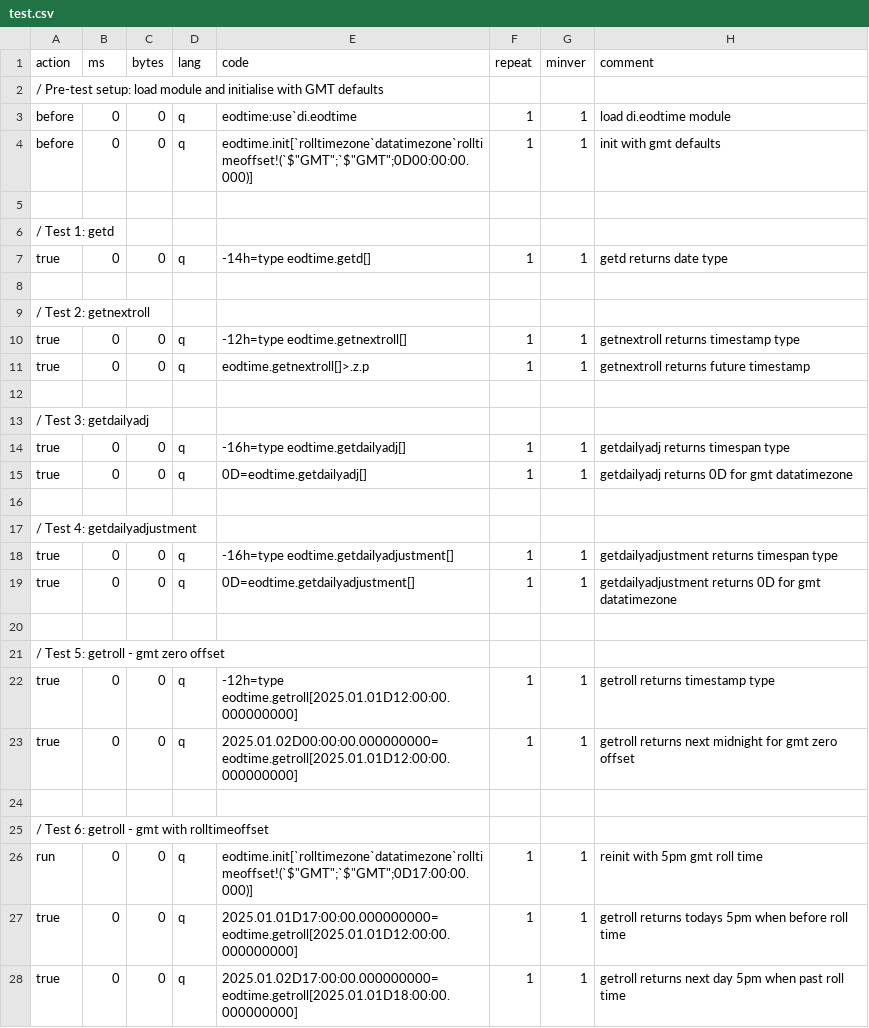
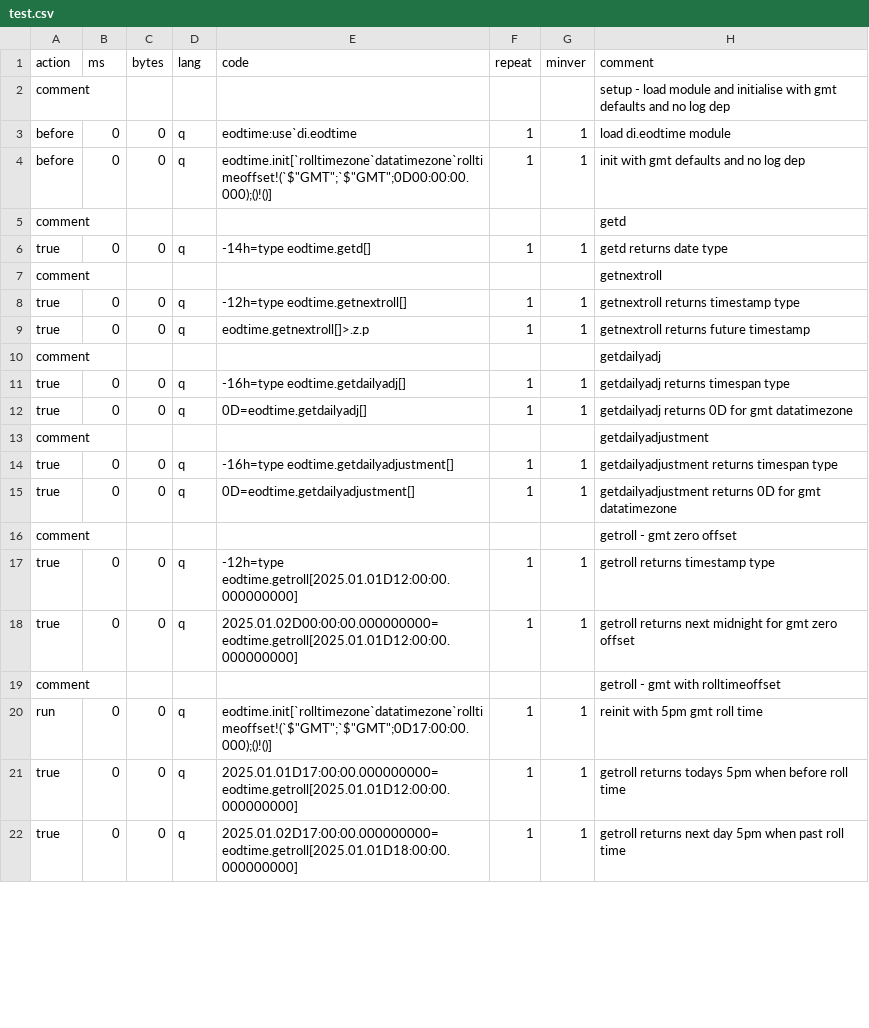
Before and after one commit to DataIntellectTech/kdbx-modules, a CSV file: di/eodtime/test.csv, drawn as a sheet; only a part is shown; the diff covers the shown part only.

Commit message:
refactoring to discussed standards from review call: optional kx log dep, init confirmation message, feedback alignment

```diff
--- a/di/eodtime/test.csv
+++ b/di/eodtime/test.csv
@@ -1,27 +1,21 @@
 action,ms,bytes,lang,code,repeat,minver,comment
-/ Pre-test setup: load module and initialise with GMT defaults
+comment,,,,,,,setup - load module and initialise with gmt defaults and no log dep
 before,0,0,q,eodtime:use`di.eodtime,1,1,load di.eodtime module
-before,0,0,q,eodtime.init[`rolltimezone`datatimezone`rolltimeoffset!(`$"GMT";`$"GMT";0D00:00:00.000)],1,1,init with gmt defaults
-
-/ Test 1: getd
+before,0,0,q,eodtime.init[`rolltimezone`datatimezone`rolltimeoffset!(`$"GMT";`$"GMT";0D00:00:00.000);()!()],1,1,init with gmt defaults and no log dep
+comment,,,,,,,getd
 true,0,0,q,-14h=type eodtime.getd[],1,1,getd returns date type
-
-/ Test 2: getnextroll
+comment,,,,,,,getnextroll
 true,0,0,q,-12h=type eodtime.getnextroll[],1,1,getnextroll returns timestamp type
 true,0,0,q,eodtime.getnextroll[]>.z.p,1,1,getnextroll returns future timestamp
-
-/ Test 3: getdailyadj
+comment,,,,,,,getdailyadj
 true,0,0,q,-16h=type eodtime.getdailyadj[],1,1,getdailyadj returns timespan type
 true,0,0,q,0D=eodtime.getdailyadj[],1,1,getdailyadj returns 0D for gmt datatimezone
-
-/ Test 4: getdailyadjustment
+comment,,,,,,,getdailyadjustment
 true,0,0,q,-16h=type eodtime.getdailyadjustment[],1,1,getdailyadjustment returns timespan type
 true,0,0,q,0D=eodtime.getdailyadjustment[],1,1,getdailyadjustment returns 0D for gmt datatimezone
-
-/ Test 5: getroll - gmt zero offset
+comment,,,,,,,getroll - gmt zero offset
 true,0,0,q,-12h=type eodtime.getroll[2025.01.01D12:00:00.000000000],1,1,getroll returns timestamp type
 true,0,0,q,2025.01.02D00:00:00.000000000=eodtime.getroll[2025.01.01D12:00:00.000000000],1,1,getroll returns next midnight for gmt zero offset
-
-/ Test 6: getroll - gmt with rolltimeoffset
-run,0,0,q,eodtime.init[`rolltimezone`datatimezone`rolltimeoffset!(`$"GMT";`$"GMT";0D17:00:00.000)],1,1,reinit with 5pm gmt roll time
+comment,,,,,,,getroll - gmt with rolltimeoffset
+run,0,0,q,eodtime.init[`rolltimezone`datatimezone`rolltimeoffset!(`$"GMT";`$"GMT";0D17:00:00.000);()!()],1,1,reinit with 5pm gmt roll time
 true,0,0,q,2025.01.01D17:00:00.000000000=eodtime.getroll[2025.01.01D12:00:00.000000000],1,1,getroll returns todays 5pm when before roll time
```
Also changed, not shown: 14 added rows, 9 removed rows and 24 edited cells elsewhere in this file, 2 other files.
